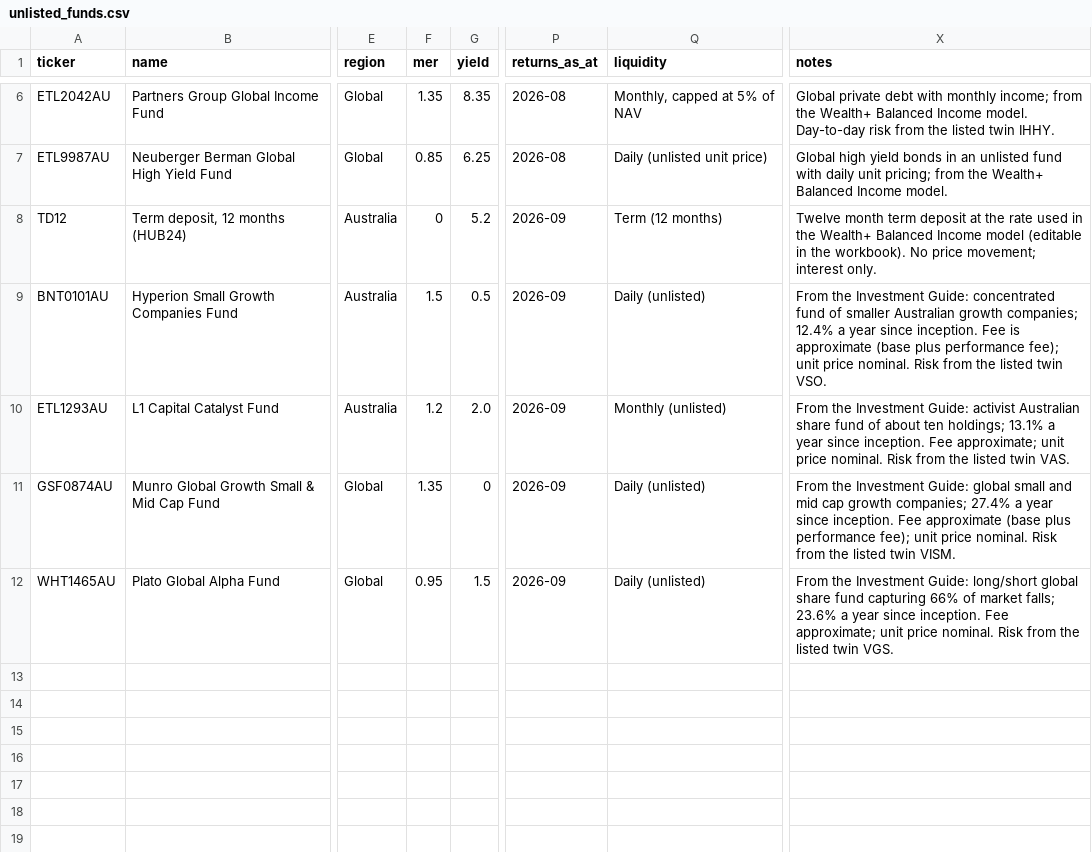
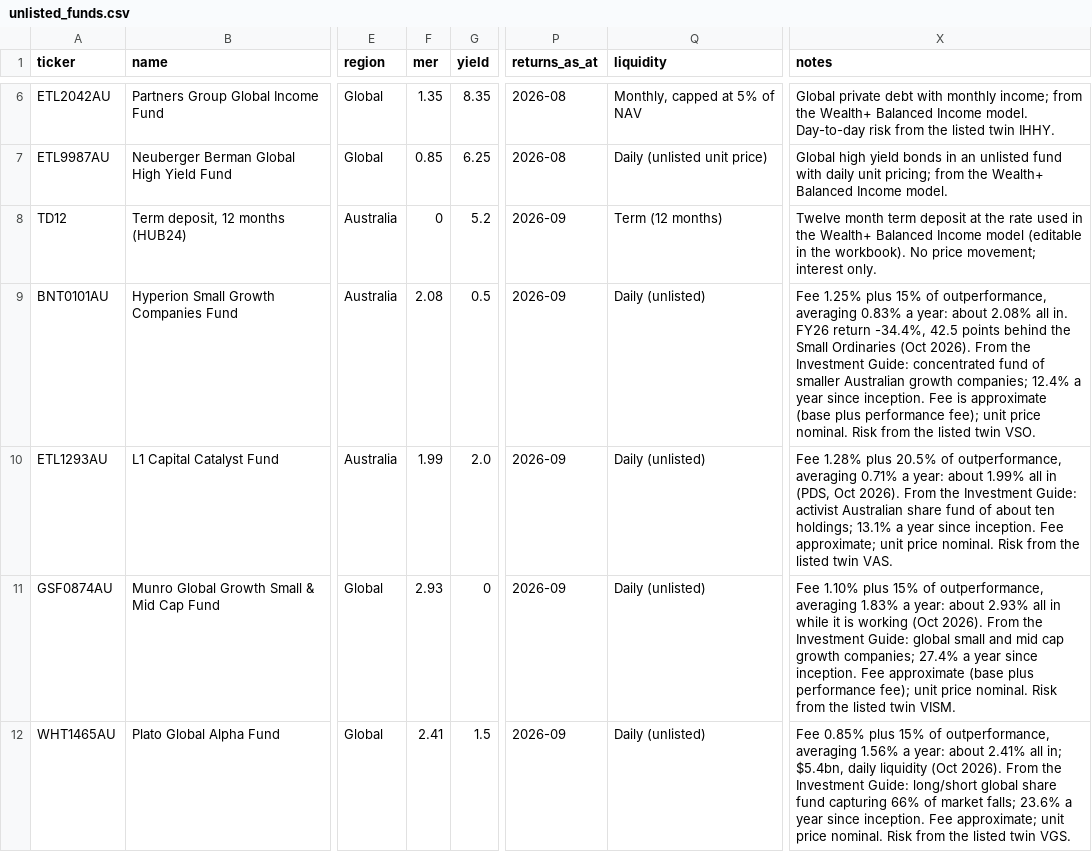
Before and after one commit to MercedezBraaksma01112004/model-portfolio-lab, a CSV file: config/unlisted_funds.csv, drawn as a sheet; only a part is shown, gaps mark what is left out; the diff names each change by its address in the sheet, - before the commit and + after, or states it on an @@ line.

```diff
--- a/config/unlisted_funds.csv
+++ b/config/unlisted_funds.csv
-F9 (mer): 1.5
+F9 (mer): 2.08
-X9 (notes): From the…
+X9 (notes): Fee 1.25% plus 15% of outperformance, averaging 0.83% a year: about 2.08% all in. FY26 return -34.4%, 42.5 points behind the Small Ordinaries (Oct 2026). From the…
-F10 (mer): 1.2
+F10 (mer): 1.99
-Q10 (liquidity): Monthly (unlisted)
+Q10 (liquidity): Daily (unlisted)
-X10 (notes): From the…
+X10 (notes): Fee 1.28% plus 20.5% of outperformance, averaging 0.71% a year: about 1.99% all in (PDS, Oct 2026). From the…
-F11 (mer): 1.35
+F11 (mer): 2.93
-X11 (notes): From the…
+X11 (notes): Fee 1.10% plus 15% of outperformance, averaging 1.83% a year: about 2.93% all in while it is working (Oct 2026). From the…
-F12 (mer): 0.95
+F12 (mer): 2.41
-X12 (notes): From the…
+X12 (notes): Fee 0.85% plus 15% of outperformance, averaging 1.56% a year: about 2.41% all in; $5.4bn, daily liquidity (Oct 2026). From the…
```
Also changed, not shown: config/pds_links.csv, config/quality_review.csv, 21 other files.
